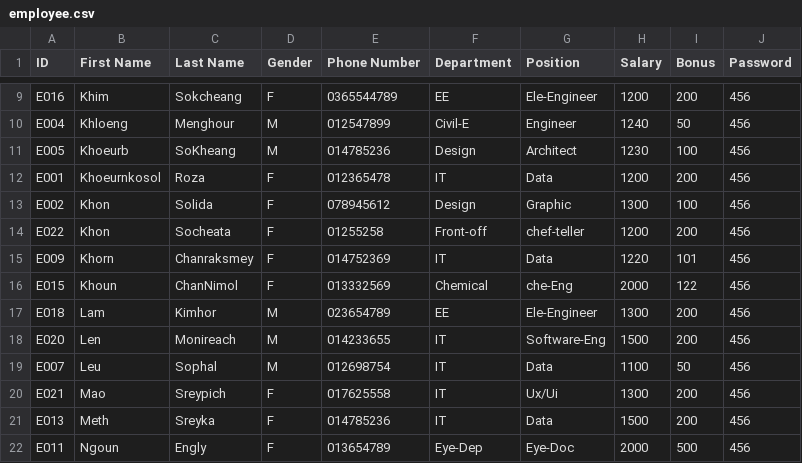
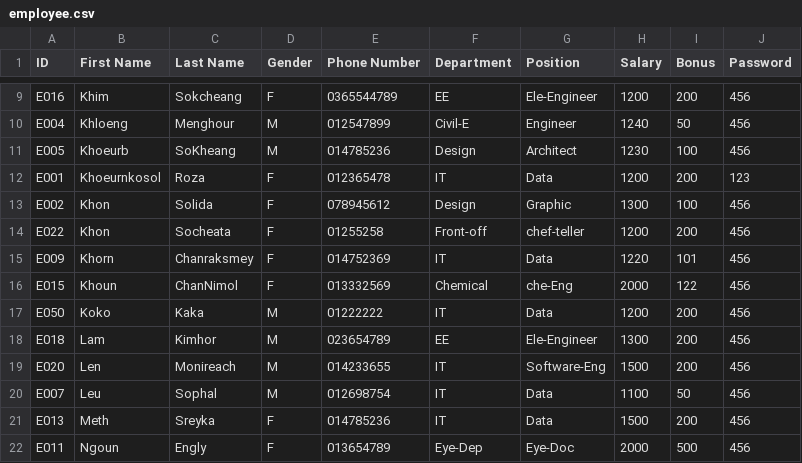
Before and after one commit to kosolroza/EmployeeP, a CSV file: employee.csv, drawn as a sheet; only a part is shown, gaps mark what is left out.

```diff
--- a/employee.csv
+++ b/employee.csv
@@ -11,3 +11,3 @@ E004,Khloeng,Menghour,M,012547899,Civil-E,Engineer,1240,50,456
 E005,Khoeurb,SoKheang,M,014785236,Design,Architect,1230,100,456
-E001,Khoeurnkosol,Roza,F,012365478,IT,Data,1200,200,456
+E001,Khoeurnkosol,Roza,F,012365478,IT,Data,1200,200,123
 E002,Khon,Solida,F,078945612,Design,Graphic,1300,100,456
@@ -16,2 +16,3 @@ E009,Khorn,Chanraksmey,F,014752369,IT,Data,1220,101,456
 E015,Khoun,ChanNimol,F,013332569,Chemical,che-Eng,2000,122,456
+E050,Koko,Kaka,M,01222222,IT,Data,1200,200,456
 E018,Lam,Kimhor,M,023654789,EE,Ele-Engineer,1300,200,456
@@ -19,3 +20,2 @@ E020,Len,Monireach,M,014233655,IT,Software-Eng,1500,200,456
 E007,Leu,Sophal,M,012698754,IT,Data,1100,50,456
-E021,Mao,Sreypich,F,017625558,IT,Ux/Ui,1300,200,456
 E013,Meth,Sreyka,F,014785236,IT,Data,1500,200,456
```
Also changed, not shown: 3 other files.
